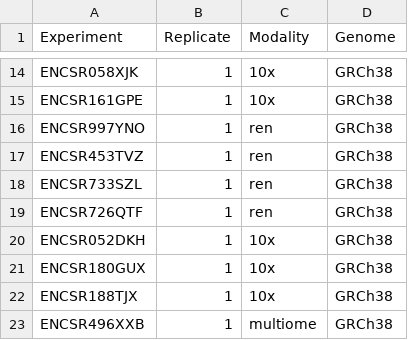
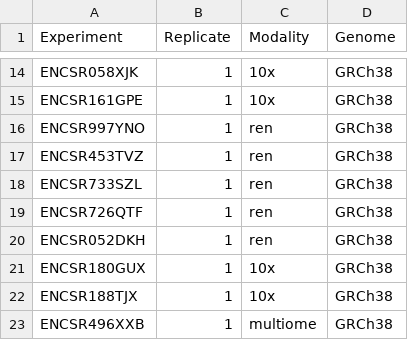
Before and after one commit to kundajelab/ENCODE_scatac, a TSV file: config/samples.tsv, drawn as a sheet; only a part is shown, gaps mark what is left out.

Commit message:
Manual batching

```diff
--- a/config/samples.tsv
+++ b/config/samples.tsv
@@ -19,3 +19,3 @@ ENCSR733SZL	1	ren	GRCh38
 ENCSR726QTF	1	ren	GRCh38
-ENCSR052DKH	1	10x	GRCh38
+ENCSR052DKH	1	ren	GRCh38
 ENCSR180GUX	1	10x	GRCh38
```
